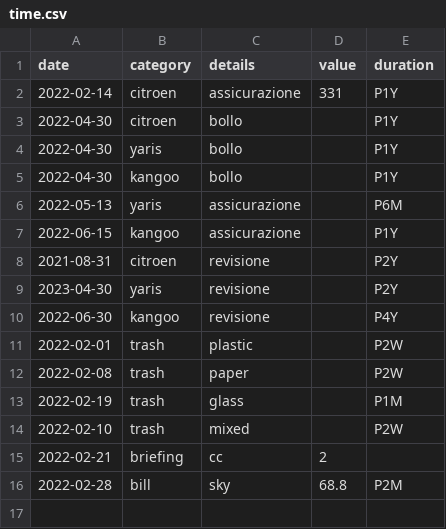
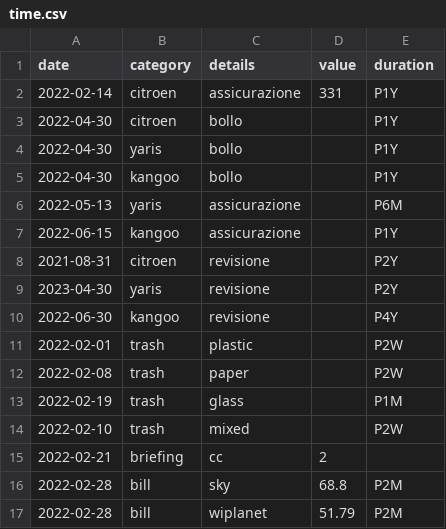
Before and after one commit to trasparente/time, a CSV file: _data/time.csv, drawn as a sheet; the diff names each change by its address in the sheet, - before the commit and + after, or states it on an @@ line.

Commit message:
Edit document

```diff
--- a/_data/time.csv
+++ b/_data/time.csv
+row 17: 2022-02-28 | bill | wiplanet | 51.79 | P2M
```
